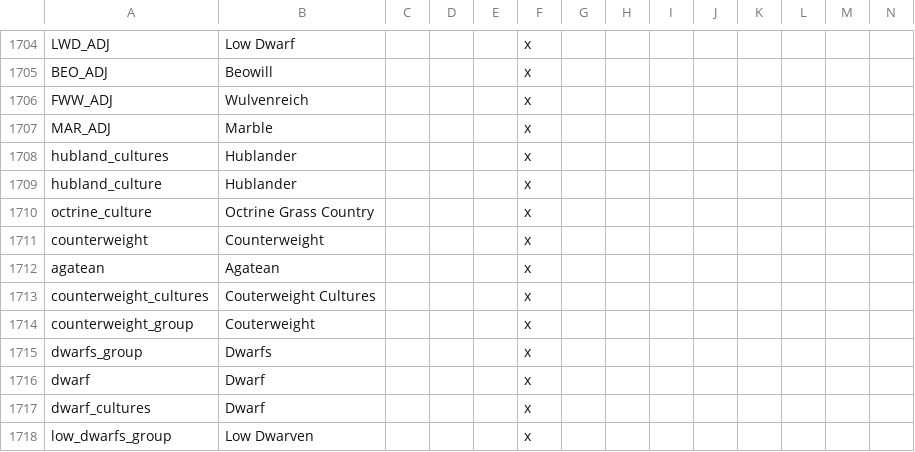
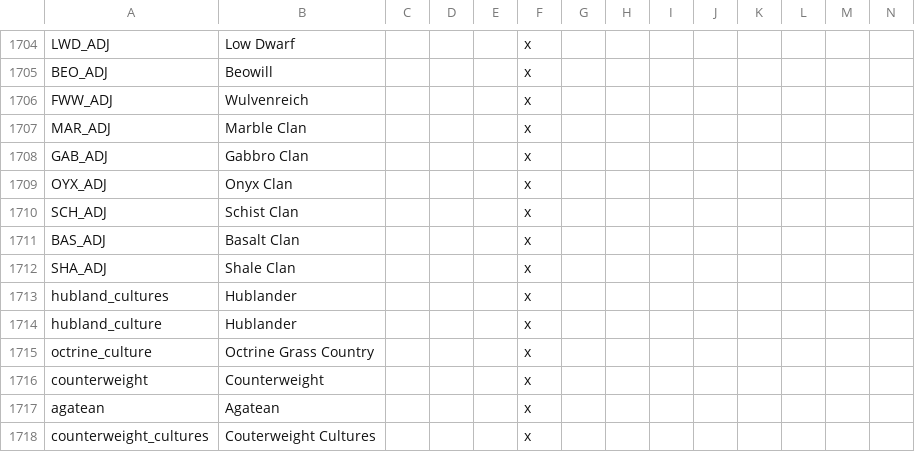
Before and after one commit to Garion132/The_Discworld_Project, a CSV file: localisation/discworld.csv, drawn as a sheet; only a part is shown, gaps mark what is left out; the shorter side is filled out with more unchanged rows; rows hold the shown columns only; the diff names each change by its address in the sheet, - before the commit and + after, or states it on an @@ line.

```diff
--- a/localisation/discworld.csv
+++ b/localisation/discworld.csv
-B1707: Marble
+B1707: Marble Clan
+row 1708: GAB_ADJ | Gabbro Clan |  |  |  | x
+row 1709: OYX_ADJ | Onyx Clan |  |  |  | x
+row 1710: SCH_ADJ | Schist Clan |  |  |  | x
+row 1711: BAS_ADJ | Basalt Clan |  |  |  | x
+row 1712: SHA_ADJ | Shale Clan |  |  |  | x
```
Also changed, not shown: 29 other files.
